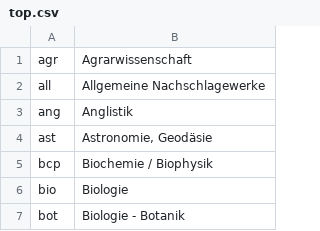
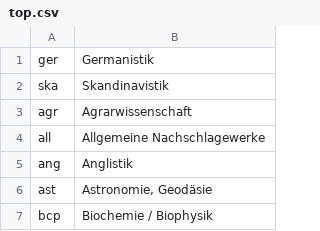
Before and after one commit to gbv/jskos-data, a CSV file: bos/top.csv, drawn as a sheet; only a part is shown; the shorter side is filled out with more unchanged rows.

```diff
--- a/bos/top.csv
+++ b/bos/top.csv
@@ -1 +1,3 @@
+ger,Germanistik
+ska,Skandinavistik
 agr,Agrarwissenschaft
```
Also changed, not shown: 1 other file.
